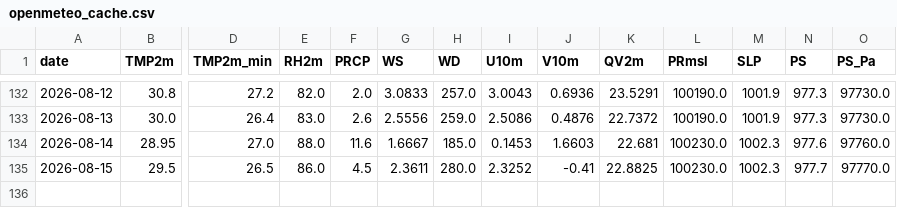
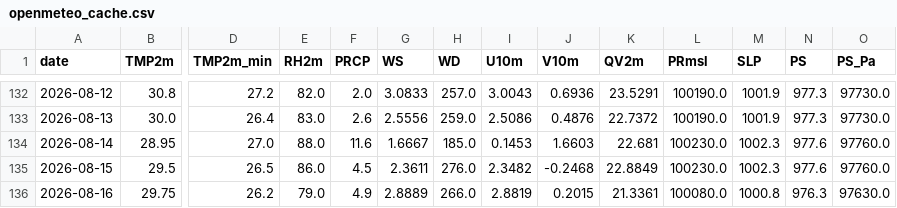
Before and after one commit to souravk03/HQNN-live-multicity, a CSV file: hqnn live pk/data/delhi/openmeteo_cache.csv, drawn as a sheet; only a part is shown, gaps mark what is left out; rows hold the shown columns only; the diff names each change by its address in the sheet, - before the commit and + after, or states it on an @@ line.

Commit message:
Daily HQNN live cycle — 2026-08-16T22:44:59

```diff
--- a/hqnn live pk/data/delhi/openmeteo_cache.csv
+++ b/hqnn live pk/data/delhi/openmeteo_cache.csv
-H135 (WD): 280.0
+H135 (WD): 276.0
-I135 (U10m): 2.3252
+I135 (U10m): 2.3482
-J135 (V10m): -0.41
+J135 (V10m): -0.2468
-K135 (QV2m): 22.8825
+K135 (QV2m): 22.8849
-N135 (PS): 977.7
+N135 (PS): 977.6
-O135 (PS_Pa): 97770.0
+O135 (PS_Pa): 97760.0
+row 136: 2026-08-16 | 29.75 | 26.2 | 79.0 | 4.9 | 2.8889 | 266.0 | 2.8819 | 0.2015 | 21.3361 | 100080.0 | 1000.8 | 976.3 | 97630.0
```
Also changed, not shown: hqnn live pk/data/chennai/openmeteo_cache.csv, hqnn live pk/data/mumbai/openmeteo_cache.csv, 51 other files.
